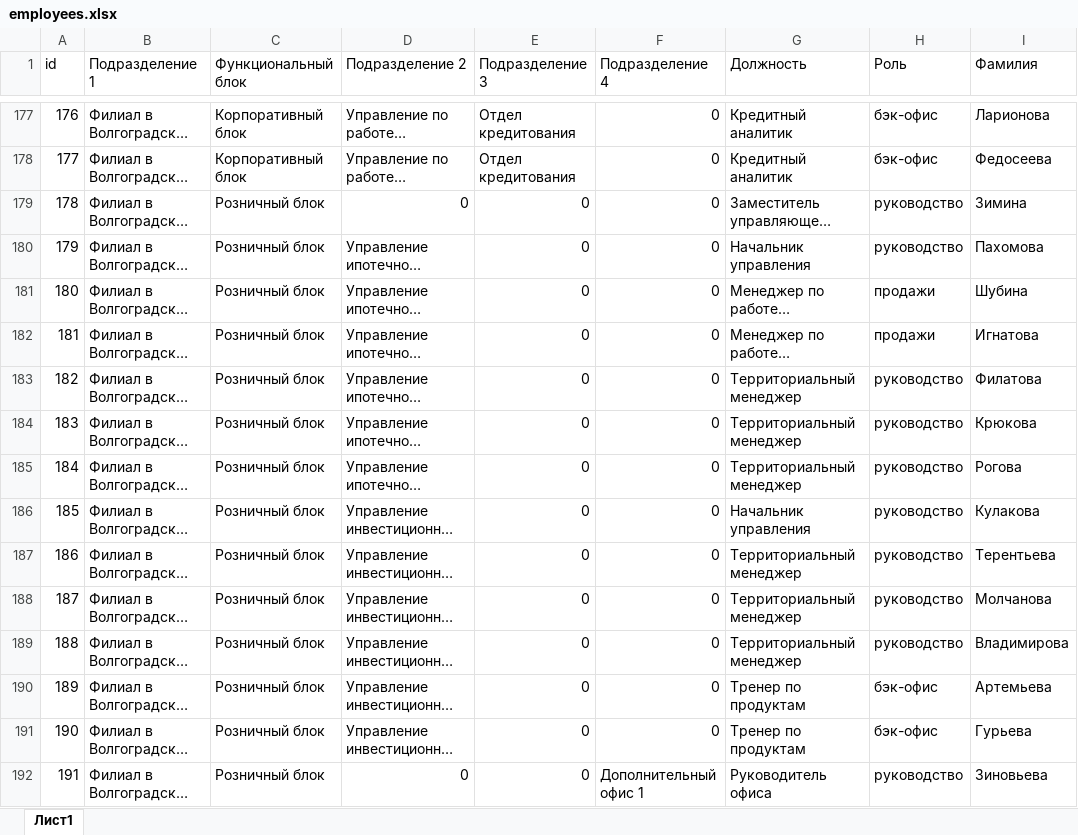
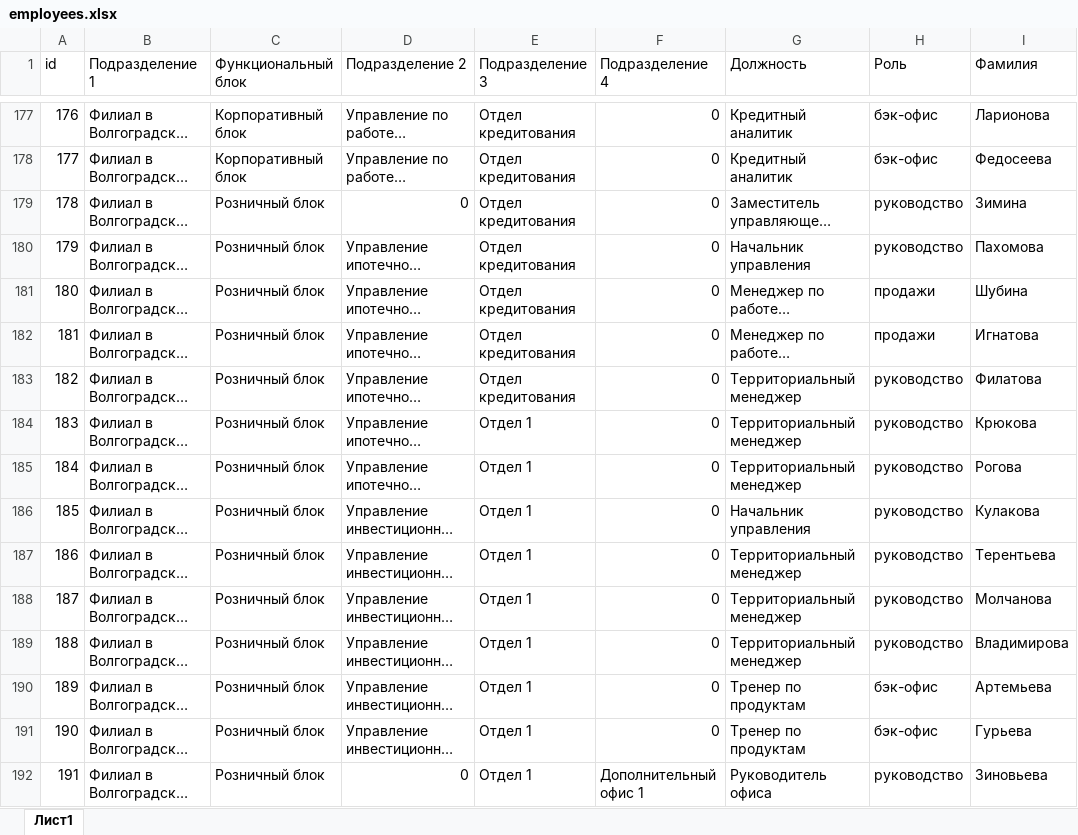
Before and after one commit to Cropsii/MTC-hack, an Excel workbook: backend/data/employees.xlsx, sheet Лист1, drawn as a sheet; only a part is shown, gaps mark what is left out; long unchanged cells end in …; values as stored, in another font and other column widths than the file's, no borders; the diff covers the shown part only; the diff names each change by its address in the sheet, - before the commit and + after, or states it on an @@ line.

```diff
--- a/backend/data/employees.xlsx (sheet Лист1)
+++ b/backend/data/employees.xlsx (sheet Лист1)
-E179:E183 (Подразделение 3): 0
+E179:E183 (Подразделение 3): Отдел кредитования
-E184:E192 (Подразделение 3): 0
+E184:E192 (Подразделение 3): Отдел 1
```
Also changed, not shown: 109 edited cells elsewhere in this sheet, 1 other file.
